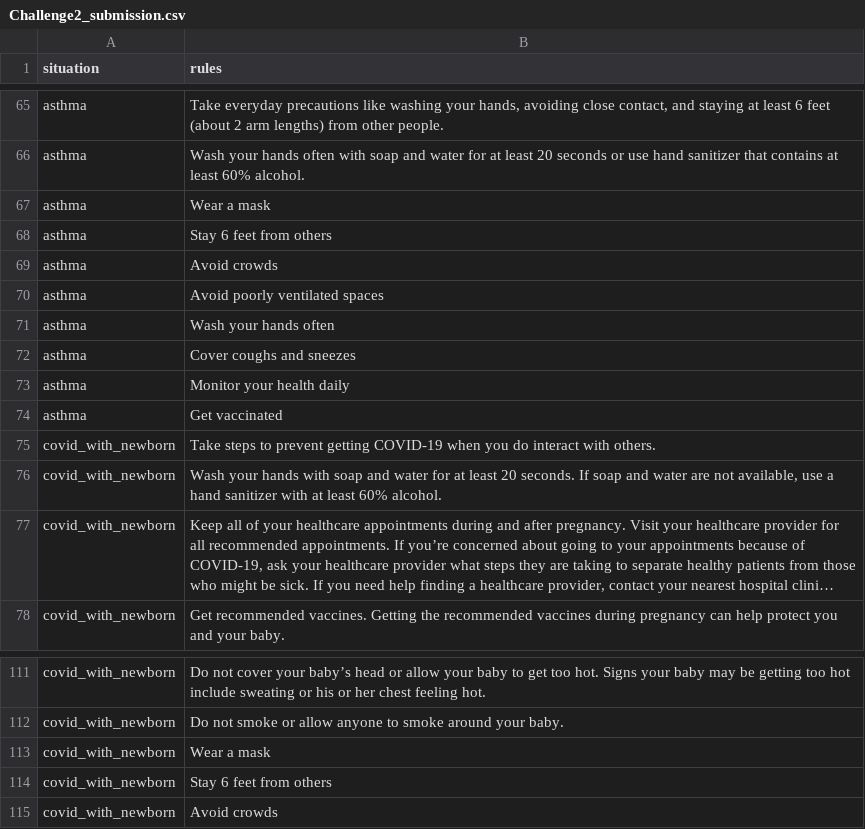
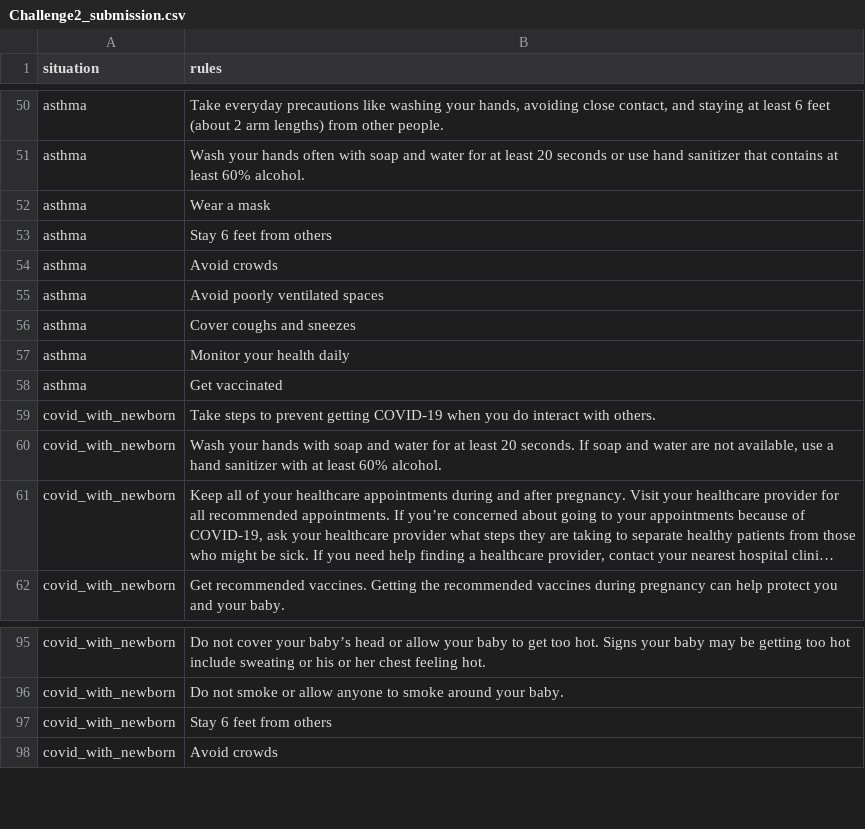
Before and after one commit to calexdiaz143/Not-The-Corona-Virus-team-repo-clone, a CSV file: Challenge2/submission/Challenge2_submission.csv, drawn as a sheet; only a part is shown, gaps mark what is left out; long unchanged cells end in …; the diff covers the shown part only.

```diff
--- a/Challenge2/submission/Challenge2_submission.csv
+++ b/Challenge2/submission/Challenge2_submission.csv
@@ -70,3 +55,2 @@ asthma,Avoid crowds
 asthma,Avoid poorly ventilated spaces
-asthma,Wash your hands often
 asthma,Cover coughs and sneezes
@@ -112,3 +96,2 @@ covid_with_newborn,Do not cover your baby’s head or allow your baby to get too
 covid_with_newborn,Do not smoke or allow anyone to smoke around your baby.
-covid_with_newborn,Wear a mask
 covid_with_newborn,Stay 6 feet from others
```
Also changed, not shown: 3 added rows and 18 removed rows elsewhere in this file, 1 other file.
